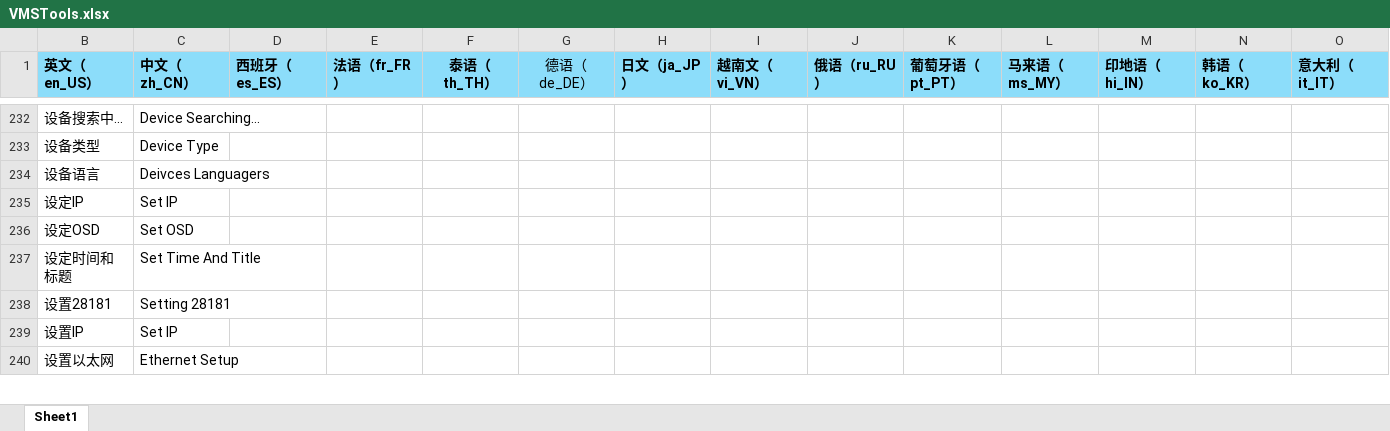
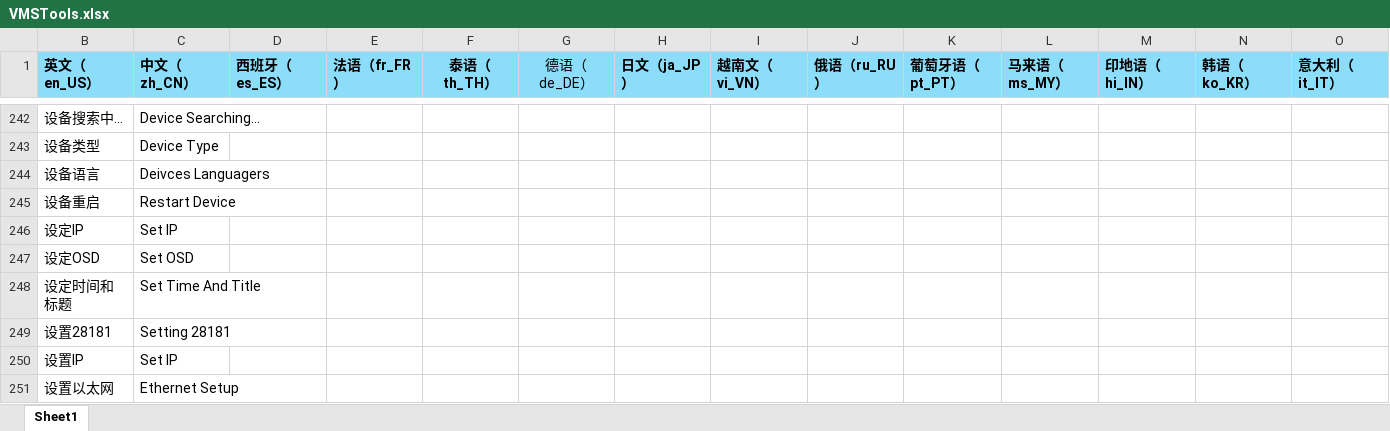
Before and after one commit to F-Kinto/IPCamConfigTools, an Excel workbook: translate/VMSTools.xlsx, sheet Sheet1, drawn as a sheet; only a part is shown, gaps mark what is left out; values as stored, in another font and other column widths than the file's, no borders; rows hold the shown columns only; the diff covers the shown part only; the diff names each change by its address in the sheet, - before the commit and + after, or states it on an @@ line.

```diff
--- a/translate/VMSTools.xlsx (sheet Sheet1)
+++ b/translate/VMSTools.xlsx (sheet Sheet1)
+row 245: 设备重启 | Restart Device
```
Also changed, not shown: 14 added rows and 3 removed rows elsewhere in this sheet, hidden cells, 2 other files.
